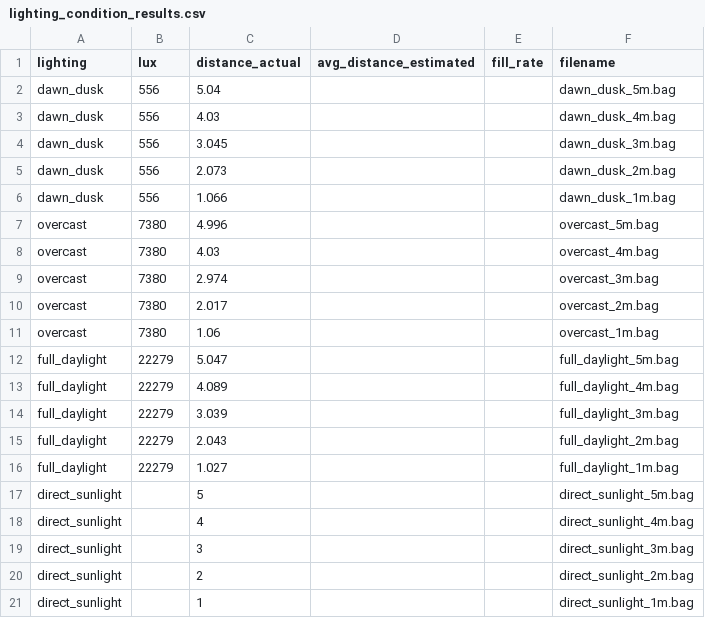
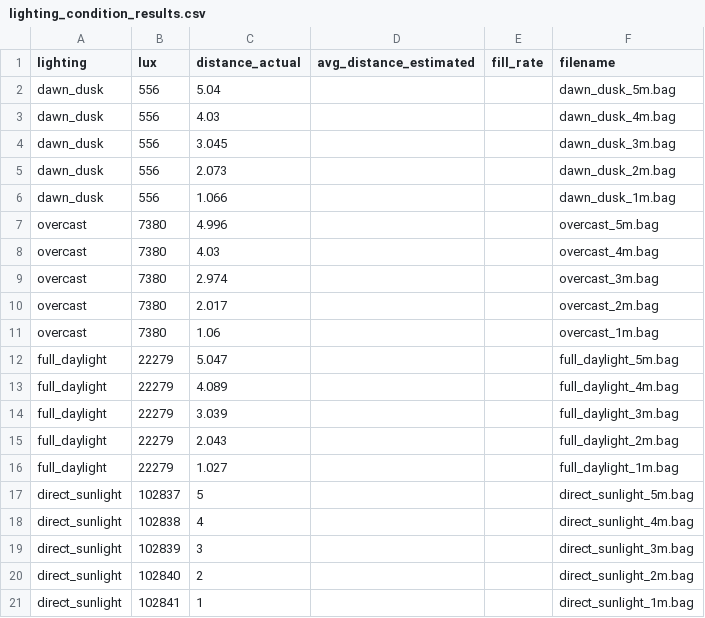
Before and after one commit to adamtupper/pedestrian-proximity-detector, a CSV file: lighting_condition_results.csv, drawn as a sheet.

Commit message:
Update direct sunlight lighting evaluation measurement logs.

```diff
--- a/lighting_condition_results.csv
+++ b/lighting_condition_results.csv
@@ -16,6 +16,6 @@ full_daylight,22279,2.043,,,full_daylight_2m.bag
 full_daylight,22279,1.027,,,full_daylight_1m.bag
-direct_sunlight,,5,,,direct_sunlight_5m.bag
-direct_sunlight,,4,,,direct_sunlight_4m.bag
-direct_sunlight,,3,,,direct_sunlight_3m.bag
-direct_sunlight,,2,,,direct_sunlight_2m.bag
-direct_sunlight,,1,,,direct_sunlight_1m.bag
+direct_sunlight,102837,5,,,direct_sunlight_5m.bag
+direct_sunlight,102838,4,,,direct_sunlight_4m.bag
+direct_sunlight,102839,3,,,direct_sunlight_3m.bag
+direct_sunlight,102840,2,,,direct_sunlight_2m.bag
+direct_sunlight,102841,1,,,direct_sunlight_1m.bag
```
